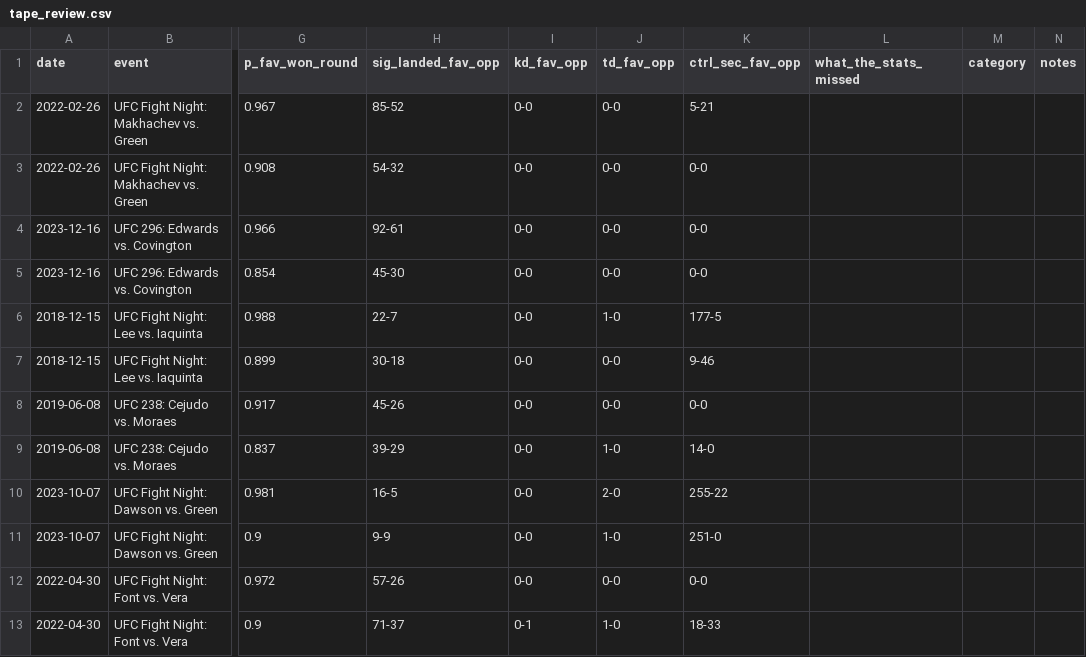
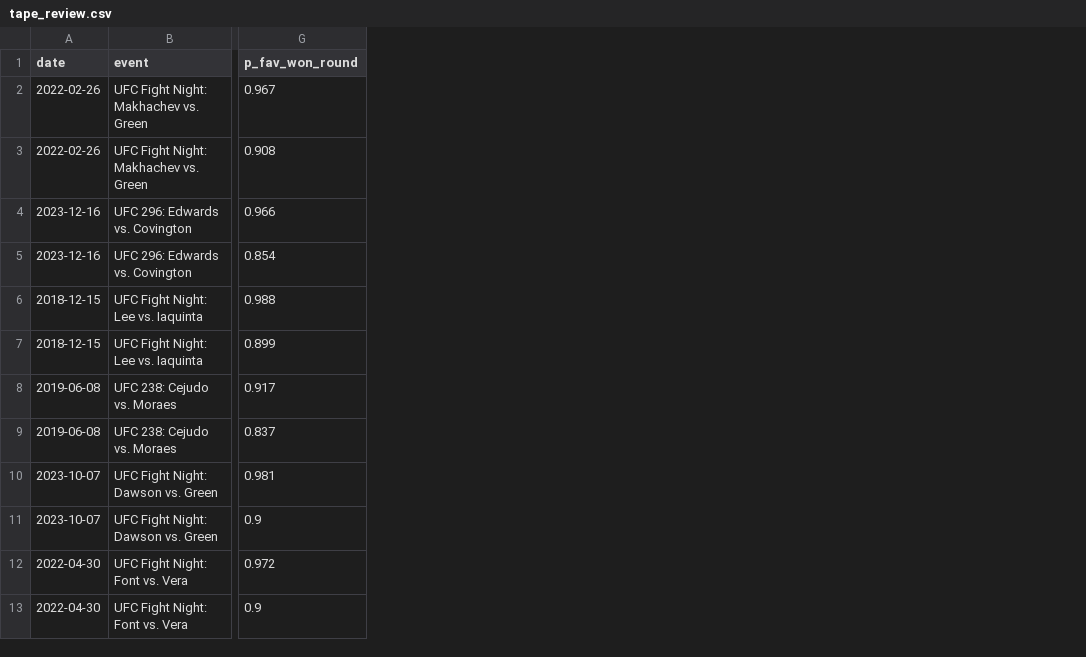
Before and after one commit to tannerstahl1996/ufc, a CSV file: reports/tape_review.csv, drawn as a sheet; only a part is shown, gaps mark what is left out; the diff names each change by its address in the sheet, - before the commit and + after, or states it on an @@ line.

```diff
--- a/reports/tape_review.csv
+++ b/reports/tape_review.csv
-column H (sig_landed_fav_opp), rows 2-13: 85-52 | 54-32 | 92-61 | 45-30 | 22-7 | 30-18 | 45-26 | 39-29 | 16-5 | 9-9 | 57-26 | 71-37
-column I (kd_fav_opp), rows 2-13: 0-0 | 0-0 | 0-0 | 0-0 | 0-0 | 0-0 | 0-0 | 0-0 | 0-0 | 0-0 | 0-0 | 0-1
-column J (td_fav_opp), rows 2-13: 0-0 | 0-0 | 0-0 | 0-0 | 1-0 | 0-0 | 0-0 | 1-0 | 2-0 | 1-0 | 0-0 | 1-0
-column K (ctrl_sec_fav_opp), rows 2-13: 5-21 | 0-0 | 0-0 | 0-0 | 177-5 | 9-46 | 0-0 | 14-0 | 255-22 | 251-0 | 0-0 | 18-33
-column L (what_the_stats_missed), empty
-column M (category), empty
-column N (notes), empty
```
Also changed, not shown: 4 other files.
